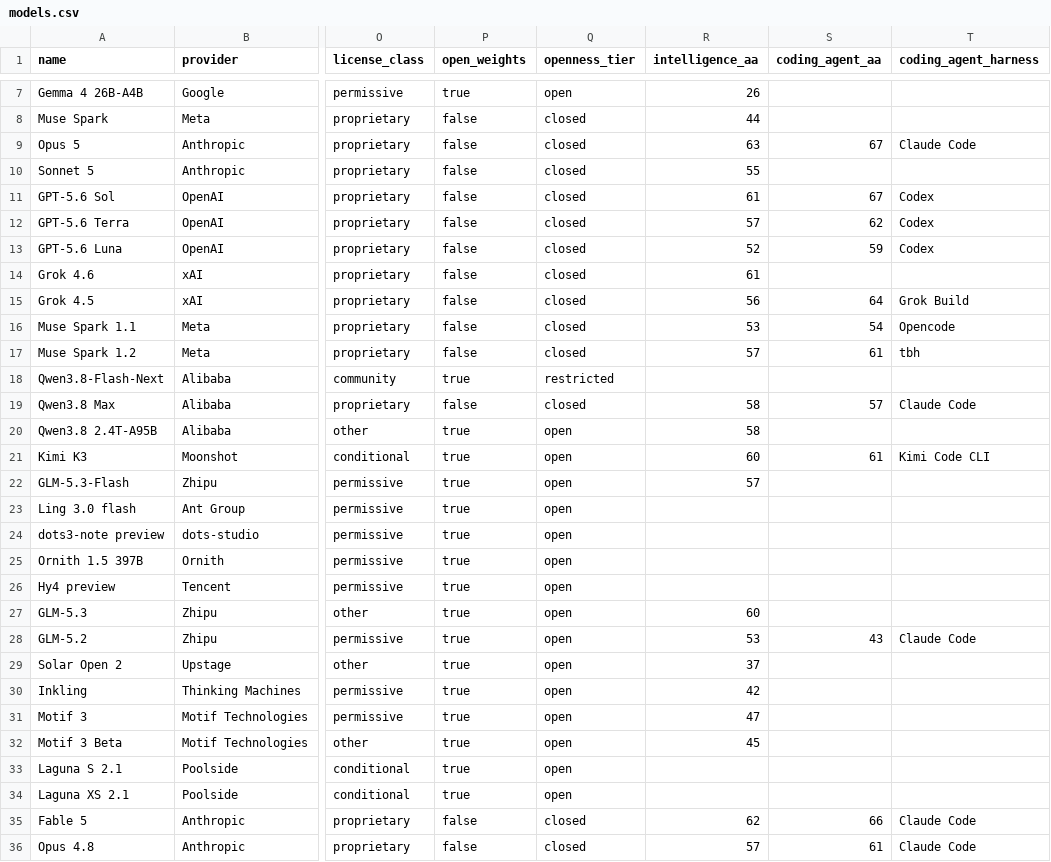
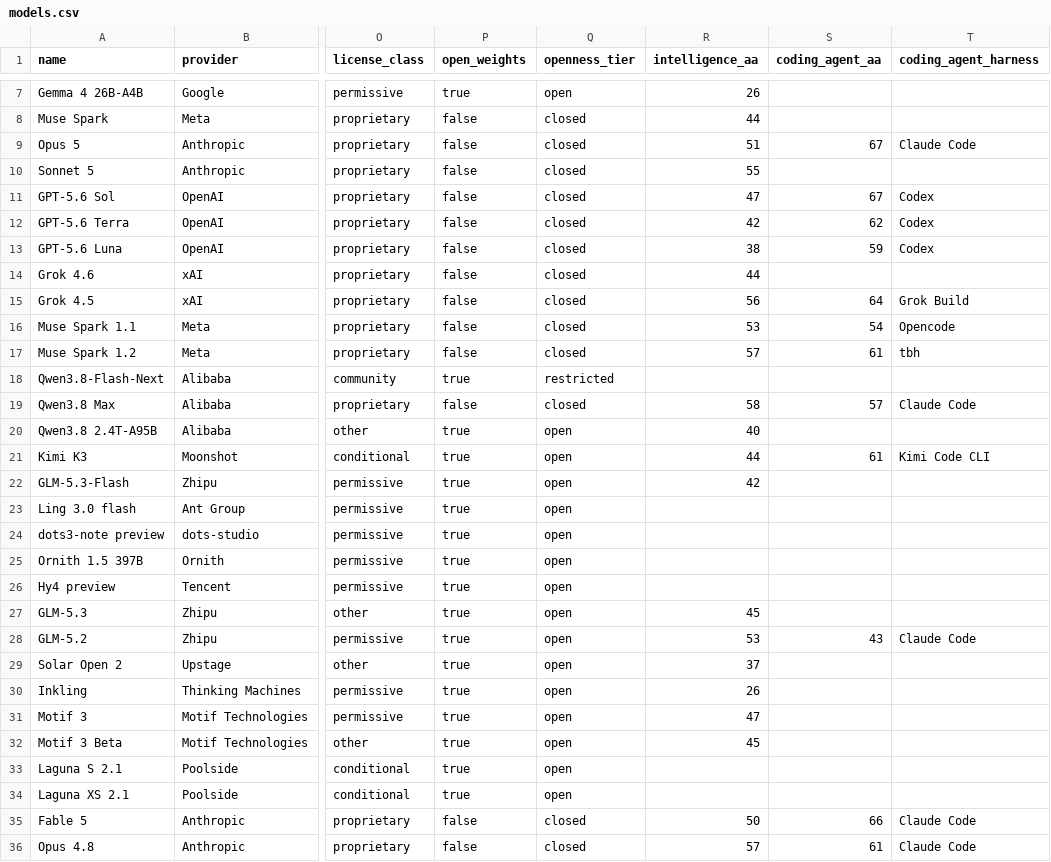
Before and after one commit to jvel07/frontier-models-table, a CSV file: public/data/models.csv, drawn as a sheet; only a part is shown, gaps mark what is left out; the diff covers the shown part only; the diff names each change by its address in the sheet, - before the commit and + after, or states it on an @@ line.

```diff
--- a/public/data/models.csv
+++ b/public/data/models.csv
-R9 (intelligence_aa): 63
+R9 (intelligence_aa): 51
-R11 (intelligence_aa): 61
+R11 (intelligence_aa): 47
-R12 (intelligence_aa): 57
+R12 (intelligence_aa): 42
-R13 (intelligence_aa): 52
+R13 (intelligence_aa): 38
-R14 (intelligence_aa): 61
+R14 (intelligence_aa): 44
-R20 (intelligence_aa): 58
+R20 (intelligence_aa): 40
-R21 (intelligence_aa): 60
+R21 (intelligence_aa): 44
-R22 (intelligence_aa): 57
+R22 (intelligence_aa): 42
-R27 (intelligence_aa): 60
+R27 (intelligence_aa): 45
-R30 (intelligence_aa): 42
+R30 (intelligence_aa): 26
-R35 (intelligence_aa): 62
+R35 (intelligence_aa): 50
```
Also changed, not shown: 6 edited cells elsewhere in this file, 2 other files.
